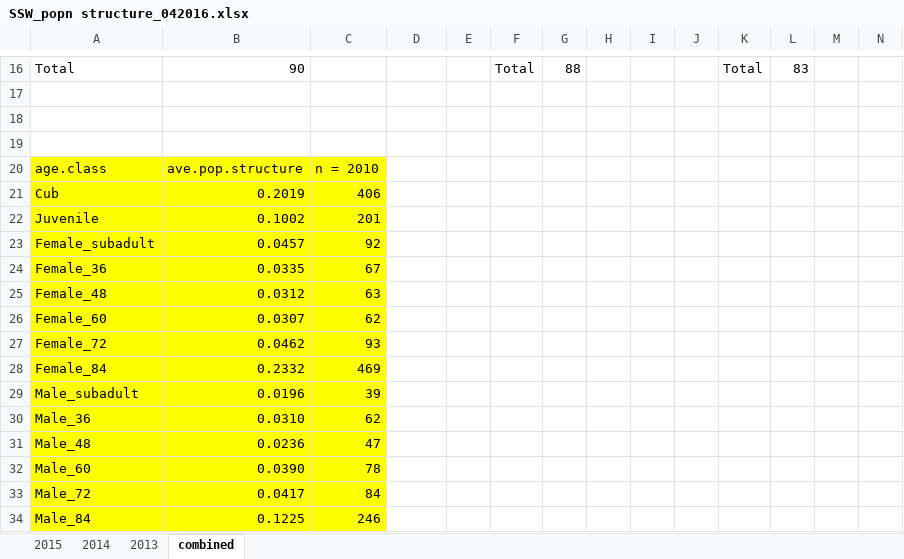
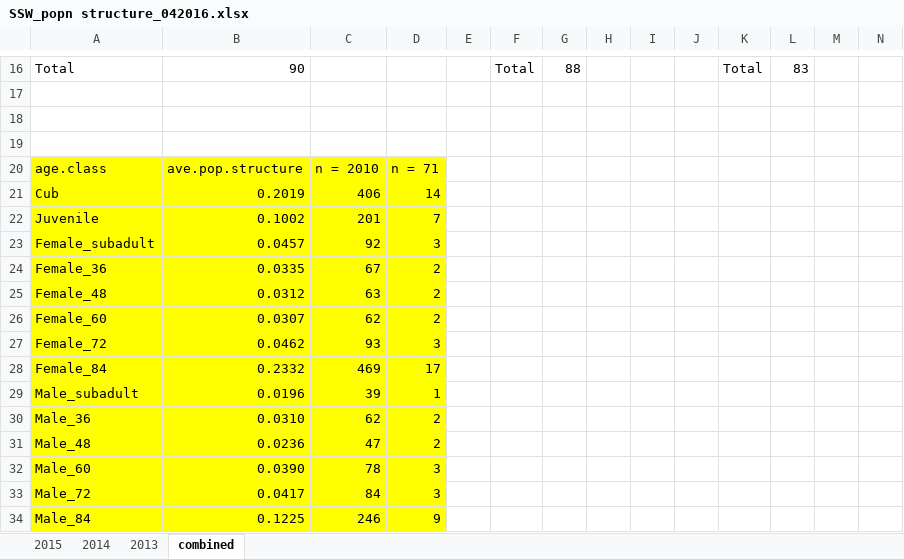
Before and after one commit to cttedwards/LEOPARD-MP, an Excel workbook: data/SSW_popn structure_042016.xlsx, sheet combined, drawn as a sheet; only a part is shown, gaps mark what is left out; values as stored, in another font and other column widths than the file's, no borders; the diff names each change by its address in the sheet, - before the commit and + after, or states it on an @@ line.

Commit message:
Additional population data

```diff
--- a/data/SSW_popn structure_042016.xlsx (sheet combined)
+++ b/data/SSW_popn structure_042016.xlsx (sheet combined)
-D20: (empty)
+D20: n = 71
-D20:D34 fill: none
+D20:D34 fill: #FFFF00
-D21: (empty)
+D21: 14
-D22: (empty)
+D22: 7
-D23: (empty)
+D23: 3
-D24:D26: (empty)
+D24:D26: 2
-D27: (empty)
+D27: 3
-D28: (empty)
+D28: 17
-D29: (empty)
+D29: 1
-D30:D31: (empty)
+D30:D31: 2
-D32:D33: (empty)
+D32:D33: 3
-D34: (empty)
+D34: 9
```
